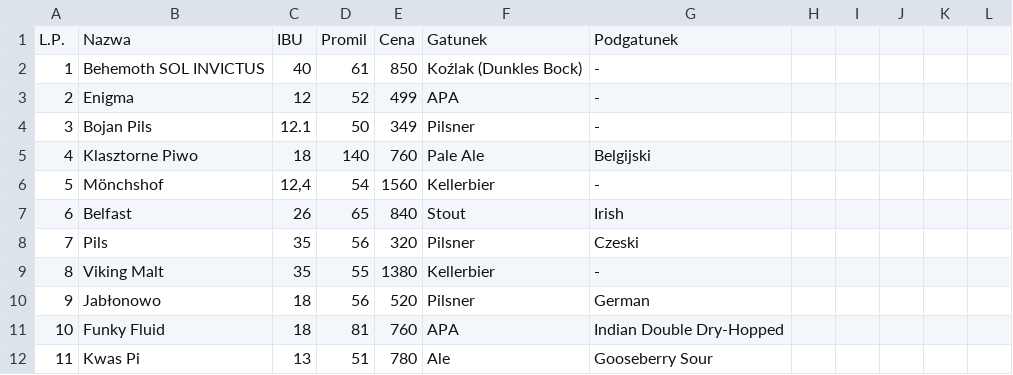
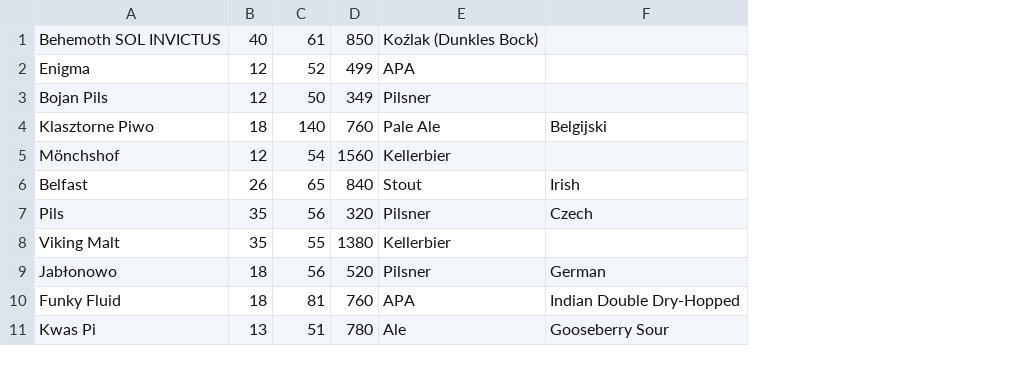
Before and after one commit to CodecoolKRK20173/battle-of-cards-ambernectar, a CSV file: src/main/resources/pyszne_z_pianka_piwo_piwo.csv, drawn as a sheet; only a part is shown; removed rows and columns are numbered as before the commit, all else as after; the diff covers the shown part only; the diff names each change by its address in the sheet, - before the commit and + after, or states it on an @@ line.

```diff
--- a/src/main/resources/pyszne_z_pianka_piwo_piwo.csv
+++ b/src/main/resources/pyszne_z_pianka_piwo_piwo.csv
-column A, rows 2-12: 1 | 2 | 3 | 4 | 5 | 6 | 7 | 8 | 9 | 10 | 11
-column H, empty
-column I, empty
-column J, empty
-column K, empty
-column L, empty
-row 1: L.P. | Nazwa | IBU | Promil | Cena | Gatunek | Podgatunek
-F1:F3: -
+F1:F3: (empty)
-B3: 12.1
+B3: 12
-B5: 12,4
+B5: 12
-F5: -
+F5: (empty)
-F7: Czeski
+F7: Czech
-F8: -
+F8: (empty)
```
Also changed, not shown: 1 removed row and 23 edited cells elsewhere in this file, 1 other file.
